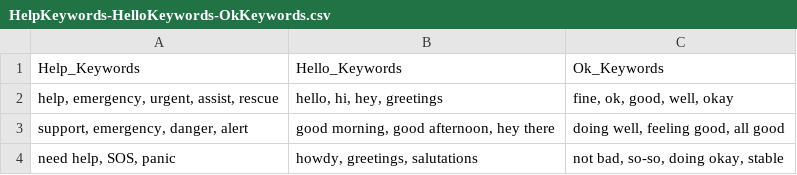
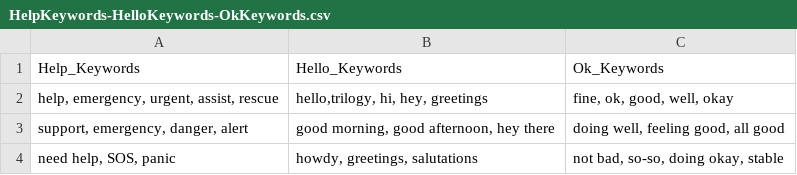
Before and after one commit to pradeepr-mdn/speech_assistant, a CSV file: data/HelpKeywords-HelloKeywords-OkKeywords.csv, drawn as a sheet.

```diff
--- a/data/HelpKeywords-HelloKeywords-OkKeywords.csv
+++ b/data/HelpKeywords-HelloKeywords-OkKeywords.csv
@@ -1,3 +1,3 @@
 Help_Keywords,Hello_Keywords,Ok_Keywords
-"help, emergency, urgent, assist, rescue","hello, hi, hey, greetings","fine, ok, good, well, okay"
+"help, emergency, urgent, assist, rescue","hello,trilogy, hi, hey, greetings","fine, ok, good, well, okay"
 "support, emergency, danger, alert","good morning, good afternoon, hey there","doing well, feeling good, all good"
```
Also changed, not shown: 6 other files.
